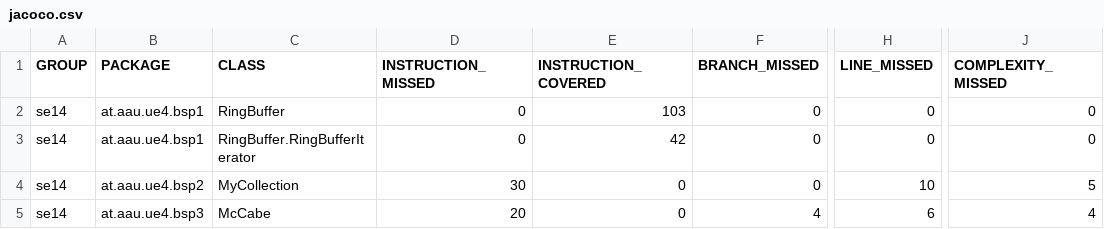
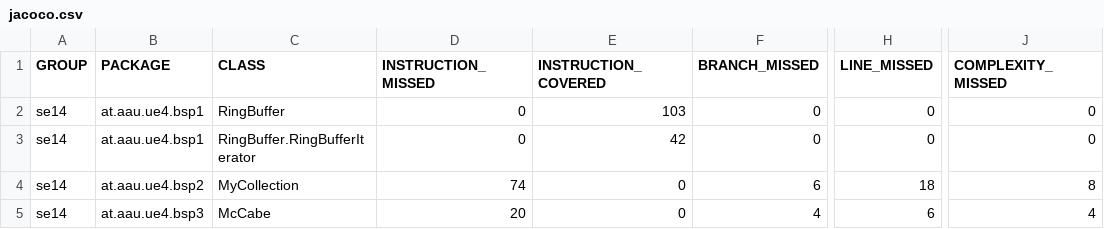
Before and after one commit to Wrdlprmpf/Software-Engineering, a CSV file: NewA4/projekt/target/site/jacoco/jacoco.csv, drawn as a sheet; only a part is shown, gaps mark what is left out; the diff names each change by its address in the sheet, - before the commit and + after, or states it on an @@ line.

Commit message:
Implemented remove() and empty()
Implemented both methods, already tested with mvn test.

```diff
--- a/NewA4/projekt/target/site/jacoco/jacoco.csv
+++ b/NewA4/projekt/target/site/jacoco/jacoco.csv
-D4 (INSTRUCTION_MISSED): 30
+D4 (INSTRUCTION_MISSED): 74
-F4 (BRANCH_MISSED): 0
+F4 (BRANCH_MISSED): 6
-H4 (LINE_MISSED): 10
+H4 (LINE_MISSED): 18
-J4 (COMPLEXITY_MISSED): 5
+J4 (COMPLEXITY_MISSED): 8
```
Also changed, not shown: 21 other files.
